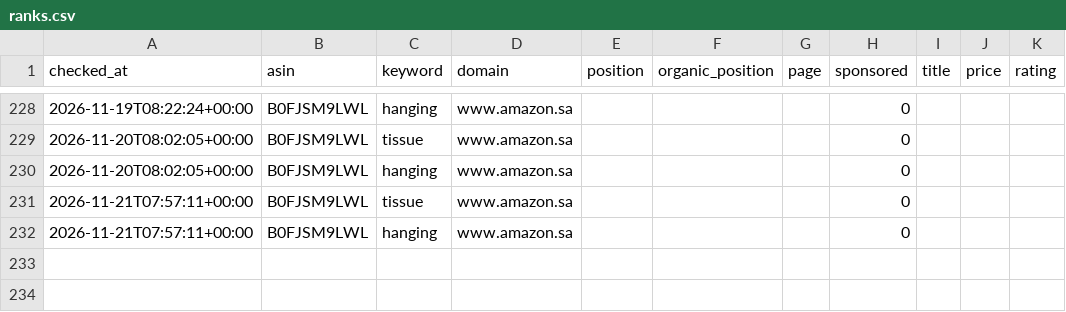
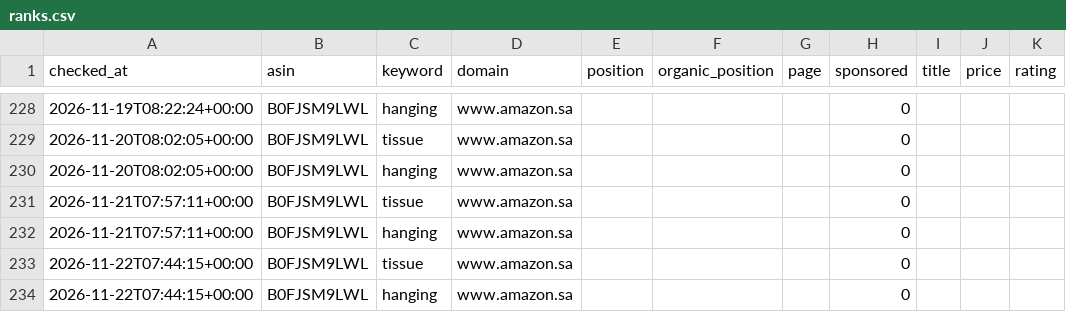
Before and after one commit to 1833897305-hue/amazon-keyword-rank-tracker, a CSV file: data/ranks.csv, drawn as a sheet; only a part is shown, gaps mark what is left out.

Commit message:
chore: daily rank update 2026-11-22

```diff
--- a/data/ranks.csv
+++ b/data/ranks.csv
@@ -232 +232,3 @@ checked_at,asin,keyword,domain,position,organic_position,page,sponsored,title,pr
 2026-11-21T07:57:11+00:00,B0FJSM9LWL,hanging,www.amazon.sa,,,,0,,,
+2026-11-22T07:44:15+00:00,B0FJSM9LWL,tissue,www.amazon.sa,,,,0,,,
+2026-11-22T07:44:15+00:00,B0FJSM9LWL,hanging,www.amazon.sa,,,,0,,,
```
Also changed, not shown: 3 other files.
